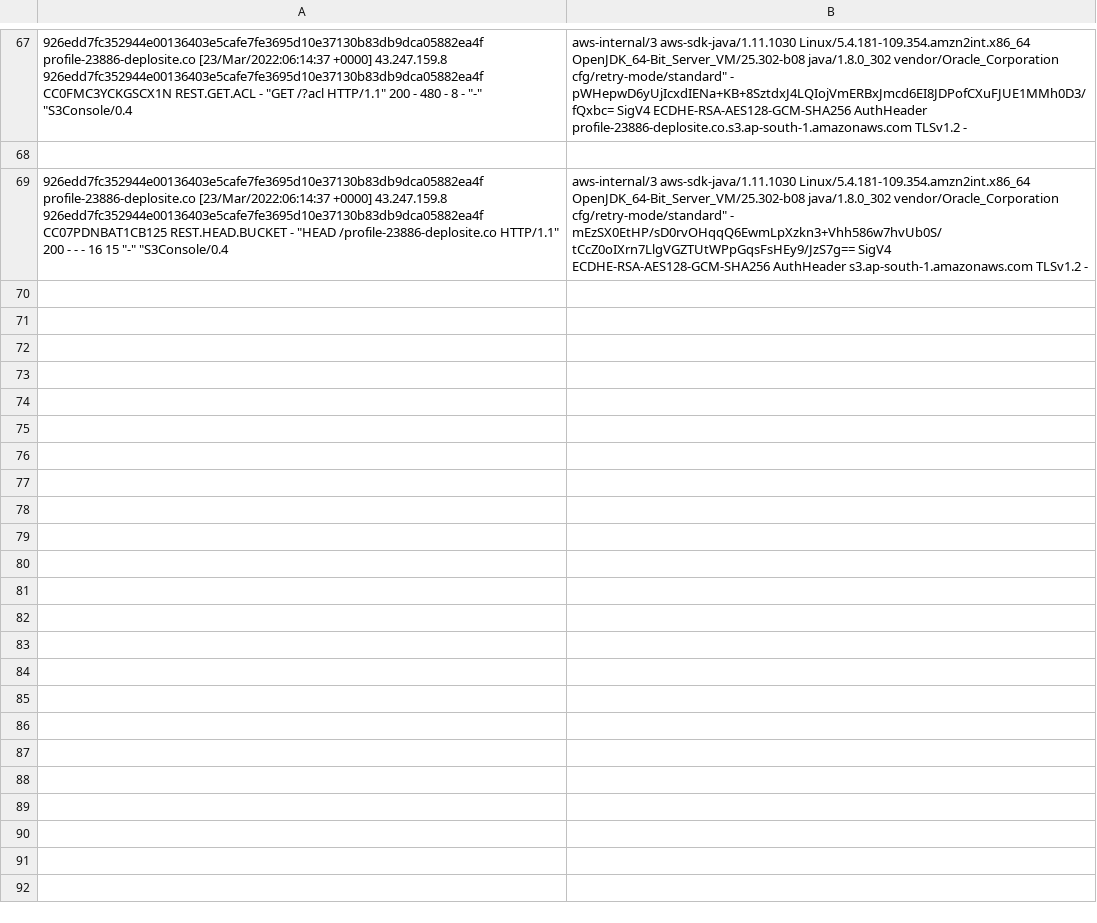
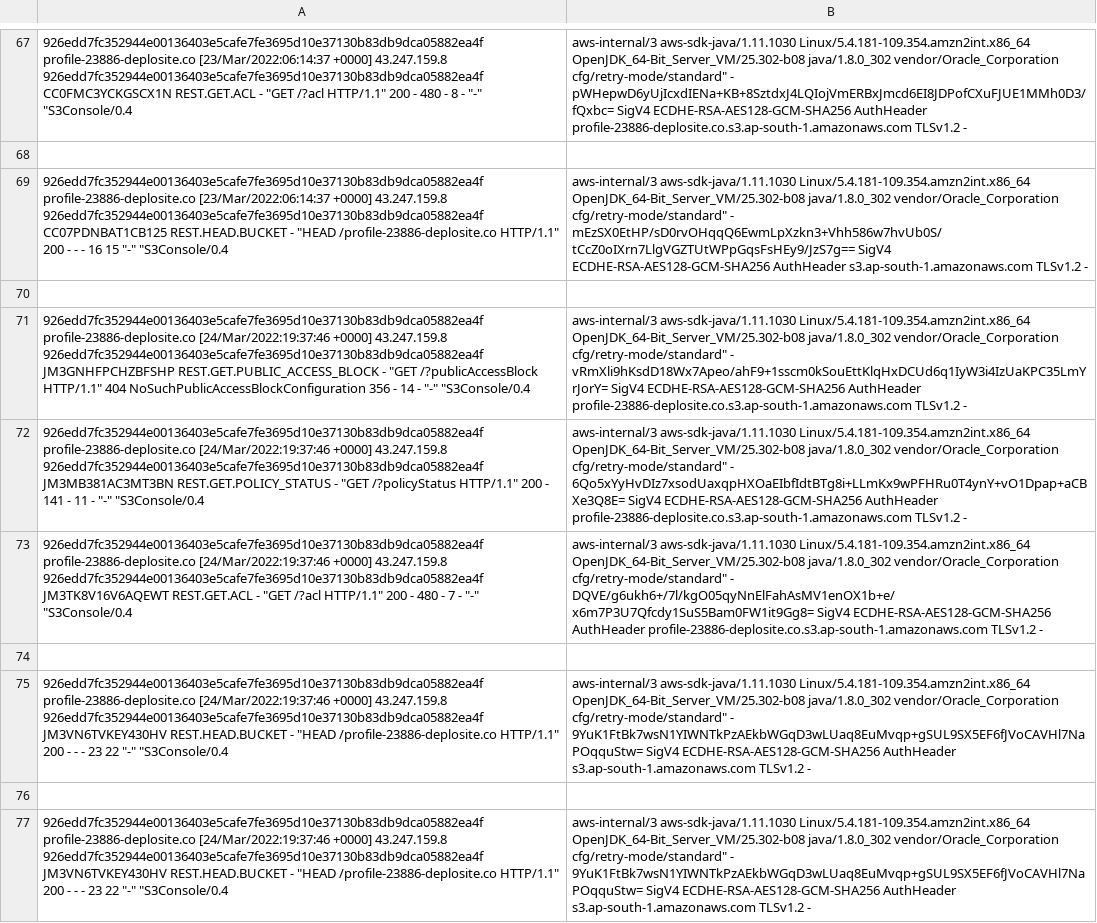
Before and after one commit to pulkitjain708/deplosite, a CSV file: web/logs/profile-23886-deplosite.co.csv, drawn as a sheet; only a part is shown, gaps mark what is left out; the diff names each change by its address in the sheet, - before the commit and + after, or states it on an @@ line.

```diff
--- a/web/logs/profile-23886-deplosite.co.csv
+++ b/web/logs/profile-23886-deplosite.co.csv
+row 70: (empty)
+row 71: 926edd7fc352944e00136403e5cafe7fe3695d10e37130b83db9dca05882ea4f profile-23886-deplosite.co [24/Mar/2022:19:37:46 +0000] 43.247.159.8 926edd7fc352944e00136403e5cafe7fe3695d10e37130b83db9dca05882ea4f JM3GNHFPCHZBFSHP REST.GET.PUBLIC_ACCESS_BLOCK - "GET /?publicAccessBlock HTTP/1.1" 404 NoSuchPublicAccessBlockConfiguration 356 - 14 - "-" "S3Console/0.4 | aws-internal/3 aws-sdk-java/1.11.1030 Linux/5.4.181-109.354.amzn2int.x86_64 OpenJDK_64-Bit_Server_VM/25.302-b08 java/1.8.0_302 vendor/Oracle_Corporation cfg/retry-mode/standard" - vRmXli9hKsdD18Wx7Apeo/ahF9+1sscm0kSouEttKlqHxDCUd6q1IyW3i4IzUaKPC35LmYrJorY= SigV4 ECDHE-RSA-AES128-GCM-SHA256 AuthHeader profile-23886-deplosite.co.s3.ap-south-1.amazonaws.com TLSv1.2 -
+row 72: 926edd7fc352944e00136403e5cafe7fe3695d10e37130b83db9dca05882ea4f profile-23886-deplosite.co [24/Mar/2022:19:37:46 +0000] 43.247.159.8 926edd7fc352944e00136403e5cafe7fe3695d10e37130b83db9dca05882ea4f JM3MB381AC3MT3BN REST.GET.POLICY_STATUS - "GET /?policyStatus HTTP/1.1" 200 - 141 - 11 - "-" "S3Console/0.4 | aws-internal/3 aws-sdk-java/1.11.1030 Linux/5.4.181-109.354.amzn2int.x86_64 OpenJDK_64-Bit_Server_VM/25.302-b08 java/1.8.0_302 vendor/Oracle_Corporation cfg/retry-mode/standard" - 6Qo5xYyHvDIz7xsodUaxqpHXOaEIbfIdtBTg8i+LLmKx9wPFHRu0T4ynY+vO1Dpap+aCBXe3Q8E= SigV4 ECDHE-RSA-AES128-GCM-SHA256 AuthHeader profile-23886-deplosite.co.s3.ap-south-1.amazonaws.com TLSv1.2 -
+row 73: 926edd7fc352944e00136403e5cafe7fe3695d10e37130b83db9dca05882ea4f profile-23886-deplosite.co [24/Mar/2022:19:37:46 +0000] 43.247.159.8 926edd7fc352944e00136403e5cafe7fe3695d10e37130b83db9dca05882ea4f JM3TK8V16V6AQEWT REST.GET.ACL - "GET /?acl HTTP/1.1" 200 - 480 - 7 - "-" "S3Console/0.4 | aws-internal/3 aws-sdk-java/1.11.1030 Linux/5.4.181-109.354.amzn2int.x86_64 OpenJDK_64-Bit_Server_VM/25.302-b08 java/1.8.0_302 vendor/Oracle_Corporation cfg/retry-mode/standard" - DQVE/g6ukh6+/7l/kgO05qyNnElFahAsMV1enOX1b+e/x6m7P3U7Qfcdy1SuS5Bam0FW1it9Gg8= SigV4 ECDHE-RSA-AES128-GCM-SHA256 AuthHeader profile-23886-deplosite.co.s3.ap-south-1.amazonaws.com TLSv1.2 -
+row 74: (empty)
+row 75: 926edd7fc352944e00136403e5cafe7fe3695d10e37130b83db9dca05882ea4f profile-23886-deplosite.co [24/Mar/2022:19:37:46 +0000] 43.247.159.8 926edd7fc352944e00136403e5cafe7fe3695d10e37130b83db9dca05882ea4f JM3VN6TVKEY430HV REST.HEAD.BUCKET - "HEAD /profile-23886-deplosite.co HTTP/1.1" 200 - - - 23 22 "-" "S3Console/0.4 | aws-internal/3 aws-sdk-java/1.11.1030 Linux/5.4.181-109.354.amzn2int.x86_64 OpenJDK_64-Bit_Server_VM/25.302-b08 java/1.8.0_302 vendor/Oracle_Corporation cfg/retry-mode/standard" - 9YuK1FtBk7wsN1YIWNTkPzAEkbWGqD3wLUaq8EuMvqp+gSUL9SX5EF6fJVoCAVHl7NaPOqquStw= SigV4 ECDHE-RSA-AES128-GCM-SHA256 AuthHeader s3.ap-south-1.amazonaws.com TLSv1.2 -
+row 76: (empty)
+row 77: 926edd7fc352944e00136403e5cafe7fe3695d10e37130b83db9dca05882ea4f profile-23886-deplosite.co [24/Mar/2022:19:37:46 +0000] 43.247.159.8 926edd7fc352944e00136403e5cafe7fe3695d10e37130b83db9dca05882ea4f JM3VN6TVKEY430HV REST.HEAD.BUCKET - "HEAD /profile-23886-deplosite.co HTTP/1.1" 200 - - - 23 22 "-" "S3Console/0.4 | aws-internal/3 aws-sdk-java/1.11.1030 Linux/5.4.181-109.354.amzn2int.x86_64 OpenJDK_64-Bit_Server_VM/25.302-b08 java/1.8.0_302 vendor/Oracle_Corporation cfg/retry-mode/standard" - 9YuK1FtBk7wsN1YIWNTkPzAEkbWGqD3wLUaq8EuMvqp+gSUL9SX5EF6fJVoCAVHl7NaPOqquStw= SigV4 ECDHE-RSA-AES128-GCM-SHA256 AuthHeader s3.ap-south-1.amazonaws.com TLSv1.2 -
```
Also changed, not shown: web/logs/blog-59796-deplosite.co.csv, 4 other files.
